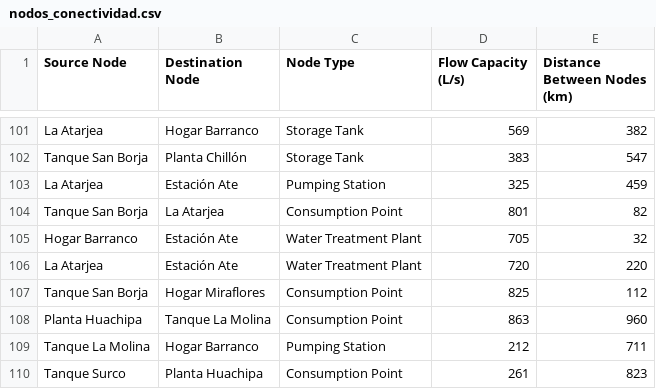
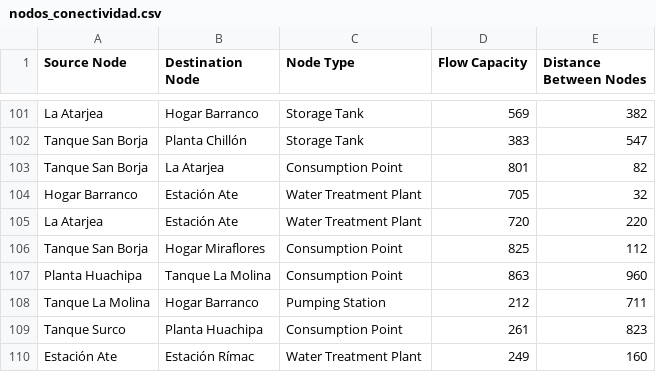
Before and after one commit to upc-pre-2024-02-cc184-TCC/tp-flujo-de-agua, a CSV file: nodos_conectividad.csv, drawn as a sheet; only a part is shown, gaps mark what is left out; the shorter side is filled out with more unchanged rows; the diff names each change by its address in the sheet, - before the commit and + after, or states it on an @@ line.

Commit message:
fix: correct column names in dataset

```diff
--- a/nodos_conectividad.csv
+++ b/nodos_conectividad.csv
-D1: Flow Capacity (L/s)
+D1: Flow Capacity
-E1: Distance Between Nodes (km)
+E1: Distance Between Nodes
-row 103: La Atarjea | Estación Ate | Pumping Station | 325 | 459
```
